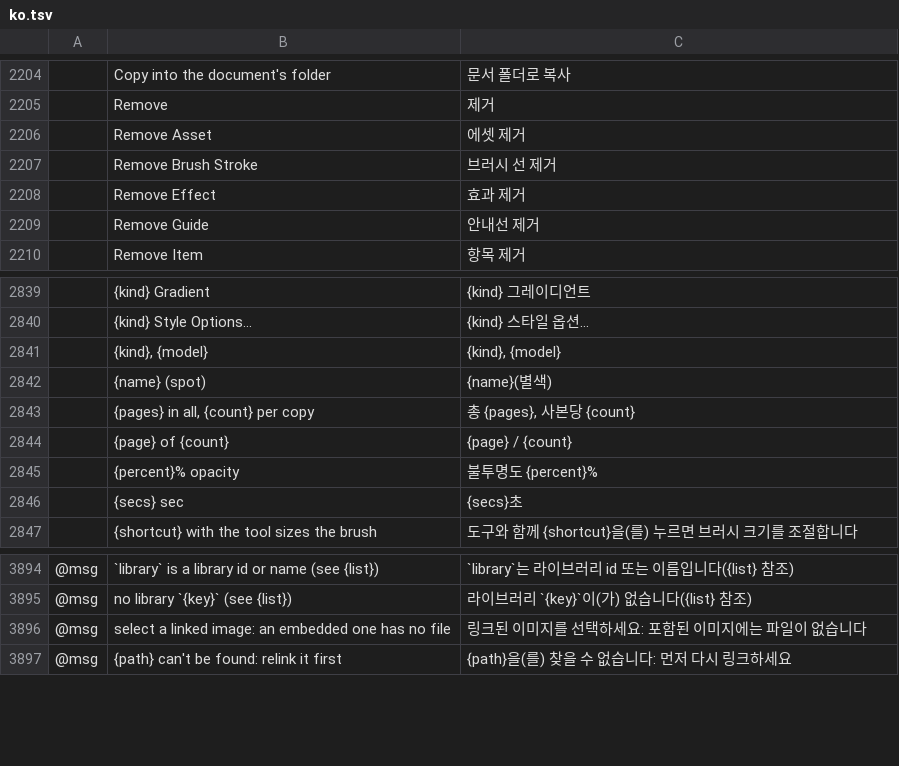
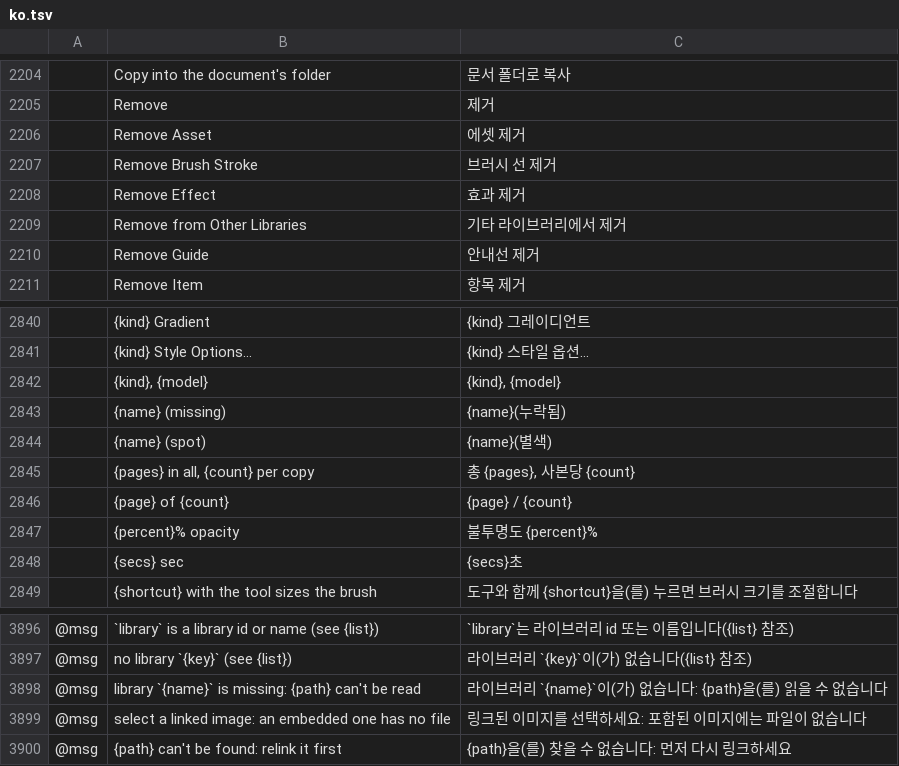
Before and after one commit to Daiduong/vectorcraft, a TSV file: crates/ui-egui/src/i18n/ko.tsv, drawn as a sheet; only a part is shown, gaps mark what is left out; the diff names each change by its address in the sheet, - before the commit and + after, or states it on an @@ line.

Commit message:
i18n: Korean rows for libraries listed as missing
Korean is a complete catalog since 976d1bb4, so ko.tsv gets rows for
the label "Remove from Other Libraries", the label "{name} (missing)"
and the message "library `{name}` is missing: {path} can't be read".

```diff
--- a/crates/ui-egui/src/i18n/ko.tsv
+++ b/crates/ui-egui/src/i18n/ko.tsv
+row 2209:  | Remove from Other Libraries | 기타 라이브러리에서 제거
+row 2843:  | {name} (missing) | {name}(누락됨)
+row 3898: @msg | library `{name}` is missing: {path} can't be read | 라이브러리 `{name}`이(가) 없습니다: {path}을(를) 읽을 수 없습니다
```
